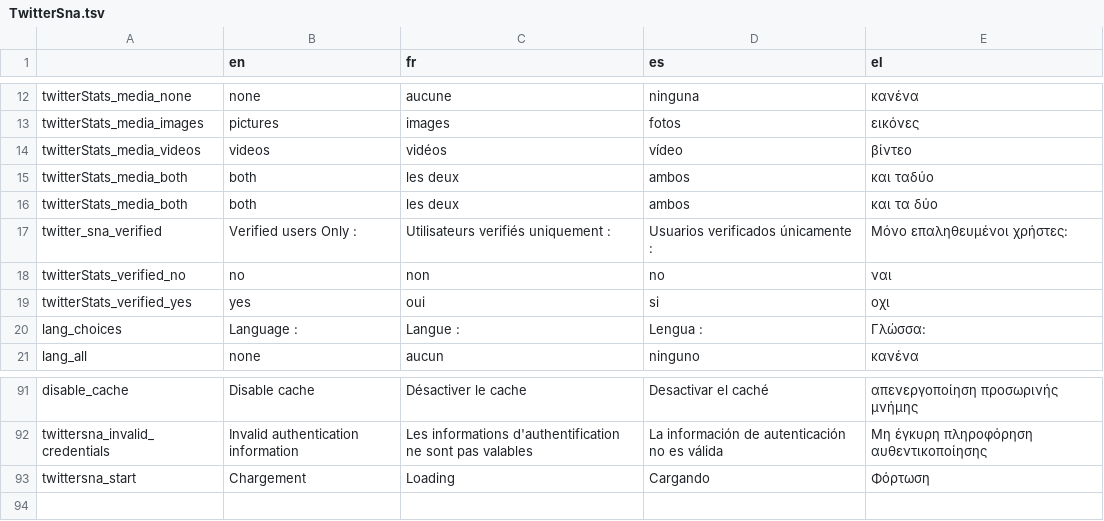
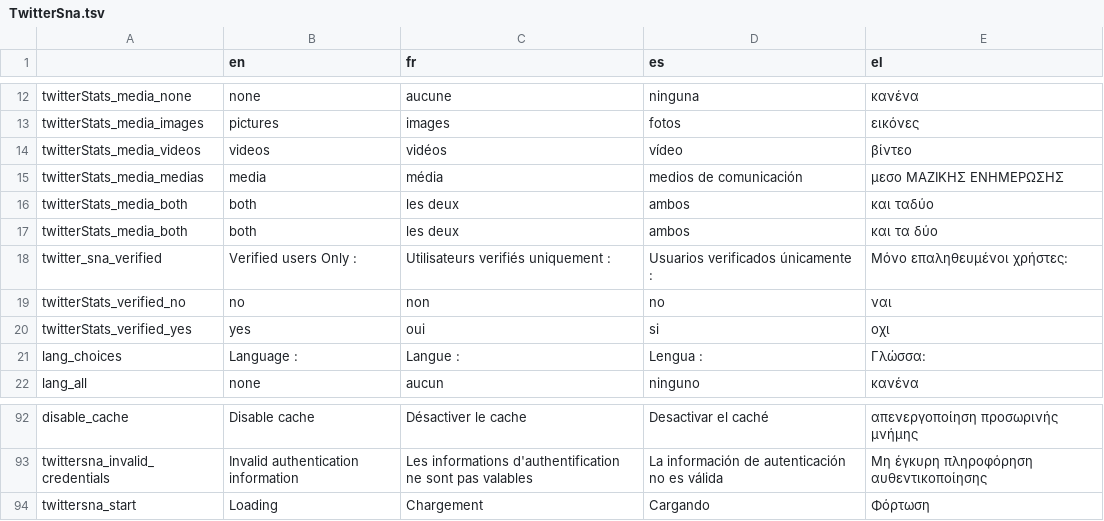
Before and after one commit to AFP-Medialab/weverify-tsna-server, a TSV file: public/localDictionary/tools/TwitterSna.tsv, drawn as a sheet; only a part is shown, gaps mark what is left out.

Commit message:
local tsv fix

```diff
--- a/public/localDictionary/tools/TwitterSna.tsv
+++ b/public/localDictionary/tools/TwitterSna.tsv
@@ -14,2 +14,3 @@ twitterStats_media_images	pictures	images	fotos	εικόνες
 twitterStats_media_videos	videos	vidéos	vídeo	βίντεο
+twitterStats_media_medias	media	média	medios de comunicación	μεσο ΜΑΖΙΚΗΣ ΕΝΗΜΕΡΩΣΗΣ
 twitterStats_media_both	both	les deux	ambos	και ταδύο
@@ -92,2 +93,2 @@ disable_cache	Disable cache	Désactiver le cache	Desactivar el caché	απενε
 twittersna_invalid_credentials	Invalid authentication information	Les informations d'authentification ne sont pas valables	La información de autenticación no es válida	Μη έγκυρη πληροφόρηση αυθεντικοποίησης
-twittersna_start	Chargement	Loading	Cargando	Φόρτωση	
+twittersna_start	Loading	Chargement	Cargando	Φόρτωση	
```
